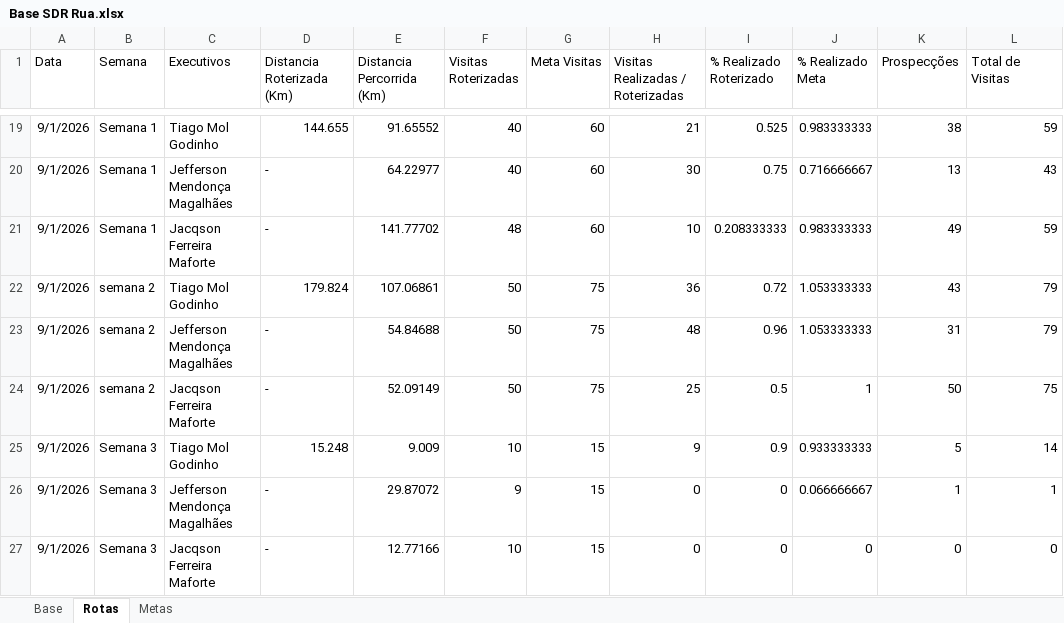
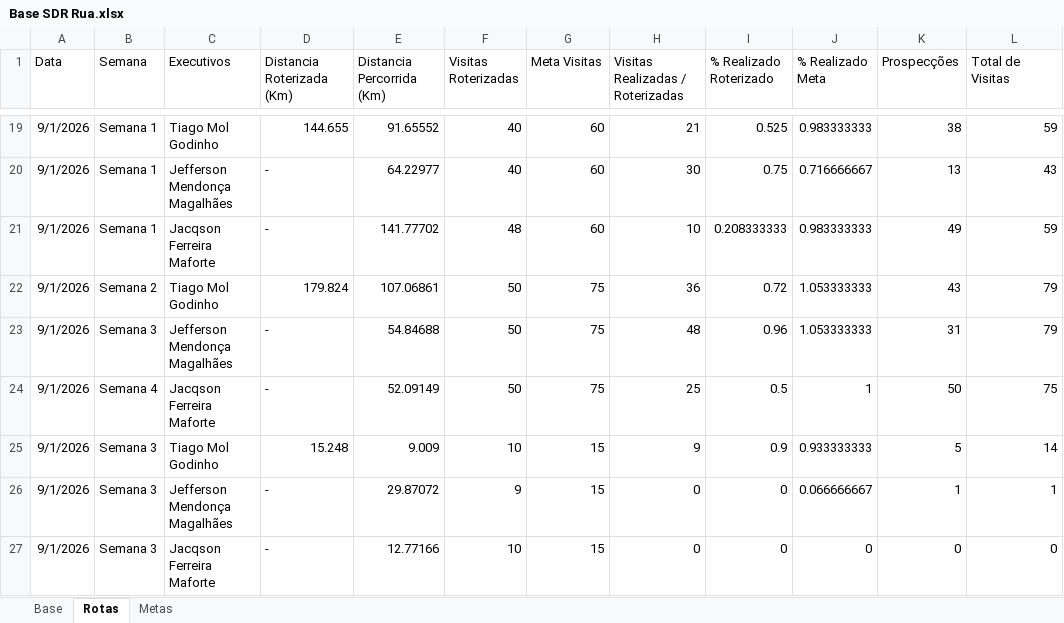
Before and after one commit to PabloGomes-hub/AcompanhamentoSDR, an Excel workbook: Base SDR Rua.xlsx, sheet Rotas, drawn as a sheet; only a part is shown, gaps mark what is left out; values as stored, in another font and other column widths than the file's, no borders; the diff names each change by its address in the sheet, - before the commit and + after, or states it on an @@ line.

```diff
--- a/Base SDR Rua.xlsx (sheet Rotas)
+++ b/Base SDR Rua.xlsx (sheet Rotas)
-B22 (Semana): semana 2
+B22 (Semana): Semana 2
-B23 (Semana): semana 2
+B23 (Semana): Semana 3
-B24 (Semana): semana 2
+B24 (Semana): Semana 4
```
Also changed, not shown: sheet Base.
